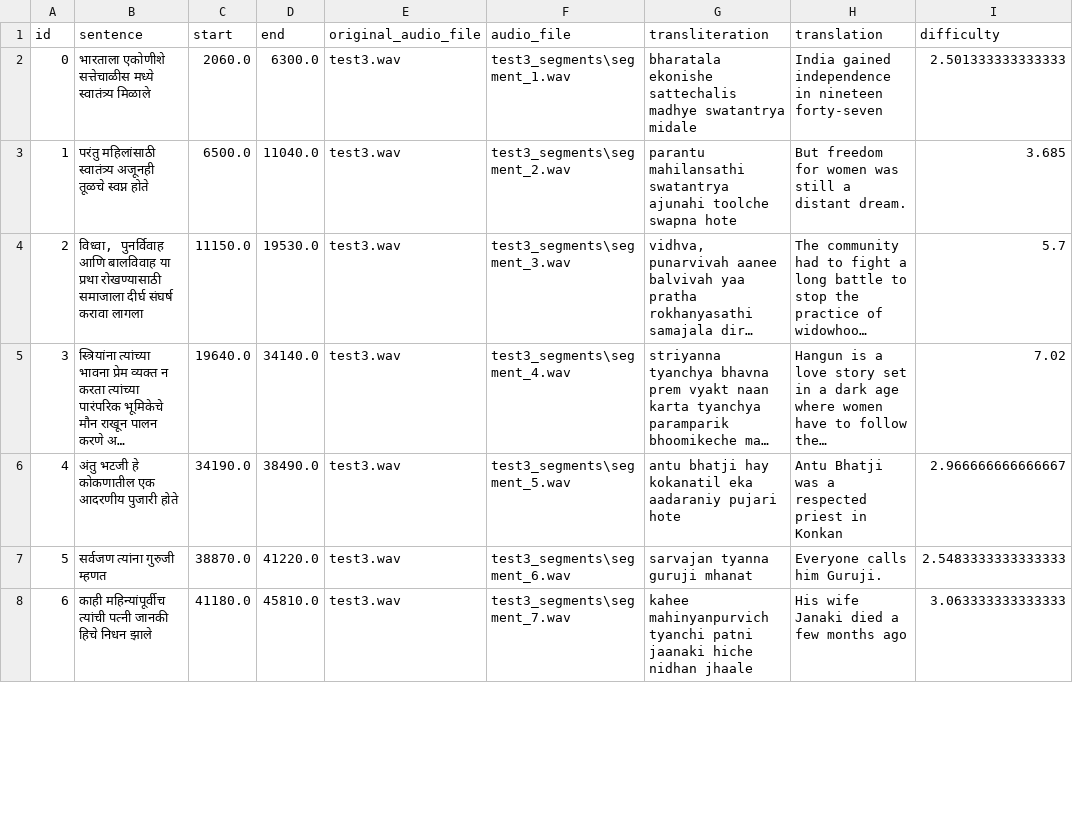
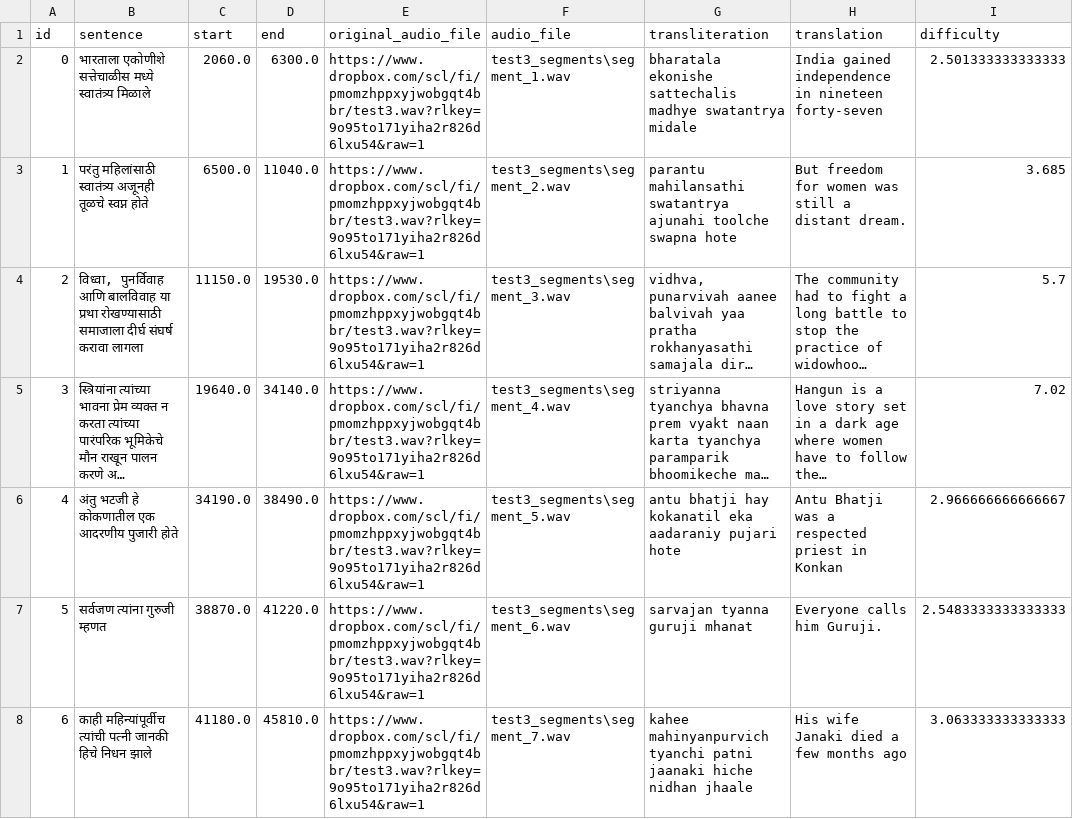
Before and after one commit to tumble-weed/ai-language-learning, a CSV file: output/test3_results.csv, drawn as a sheet; only a part is shown; long unchanged cells end in …; the diff covers the shown part only; the diff names each change by its address in the sheet, - before the commit and + after, or states it on an @@ line.

Commit message:
Added translation game

```diff
--- a/output/test3_results.csv
+++ b/output/test3_results.csv
-E2:E8 (original_audio_file): test3.wav
+E2:E8 (original_audio_file): https://www.dropbox.com/scl/fi/pmomzhppxyjwobgqt4bbr/test3.wav?rlkey=9o95to171yiha2r826d6lxu54&raw=1
```
Also changed, not shown: 40 edited cells elsewhere in this file, 8 other files.
